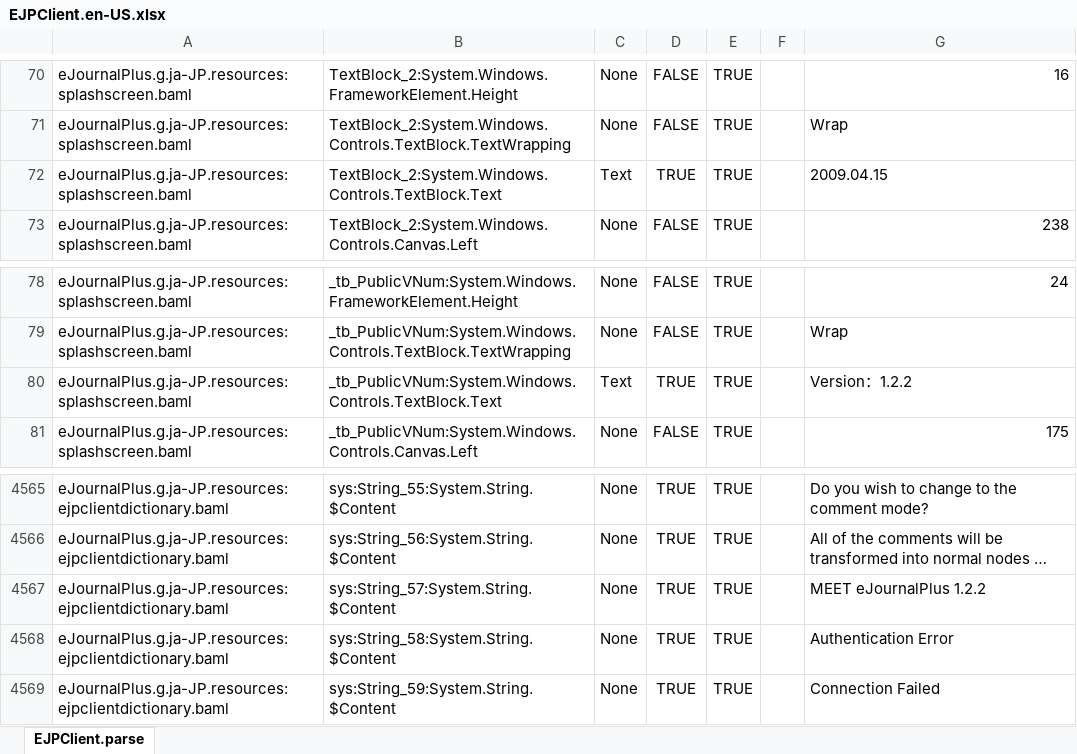
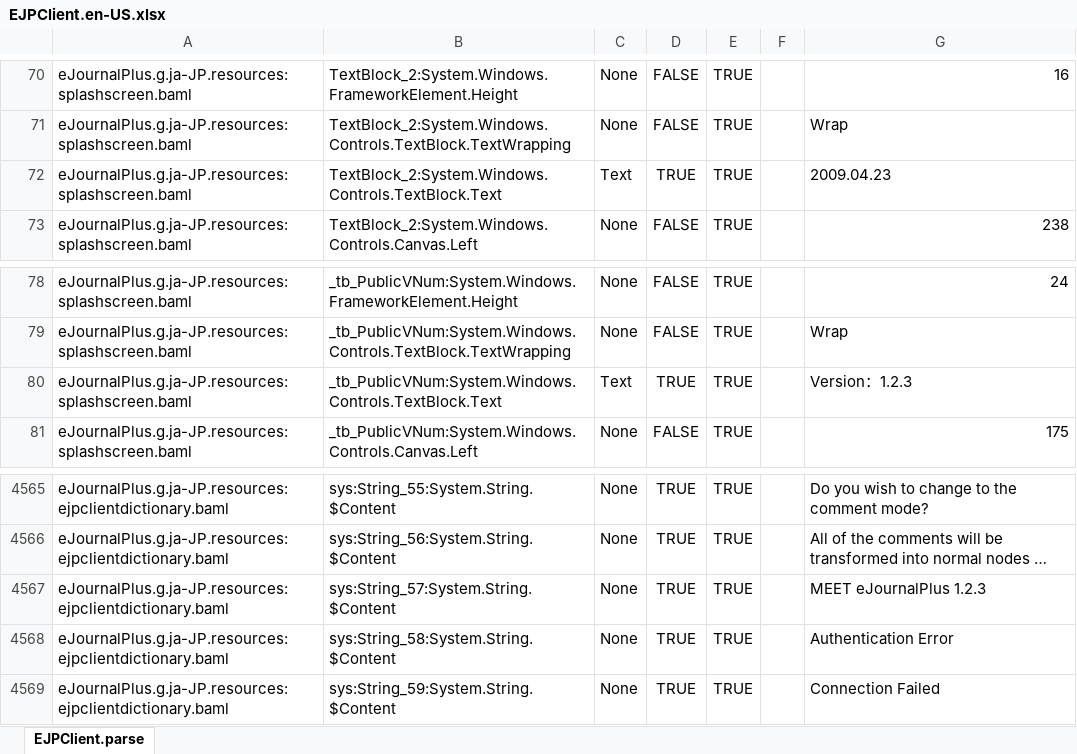
Before and after one commit to shiniwat/eJournalPlus, an Excel workbook: client/Meet E Journal/Localization/EJPClient.en-US.xlsx, sheet EJPClient.parse, drawn as a sheet; only a part is shown, gaps mark what is left out; long unchanged cells end in …; values as stored, in another font and other column widths than the file's, no borders; the diff names each change by its address in the sheet, - before the commit and + after, or states it on an @@ line.

Commit message:
Updated version stamp to 1.2.3 (for localized resources as well).
git-svn-id: https://ejournalplus.svn.codeplex.com/svn@23218 e17a0e51-4ae3-4d35-97c3-1a29b211df97

```diff
--- a/client/Meet E Journal/Localization/EJPClient.en-US.xlsx (sheet EJPClient.parse)
+++ b/client/Meet E Journal/Localization/EJPClient.en-US.xlsx (sheet EJPClient.parse)
-G72: 2009.04.15
+G72: 2009.04.23
-G80: Version：1.2.2
+G80: Version：1.2.3
-G4567: MEET eJournalPlus 1.2.2
+G4567: MEET eJournalPlus 1.2.3
```
Also changed, not shown: 4 other files.
